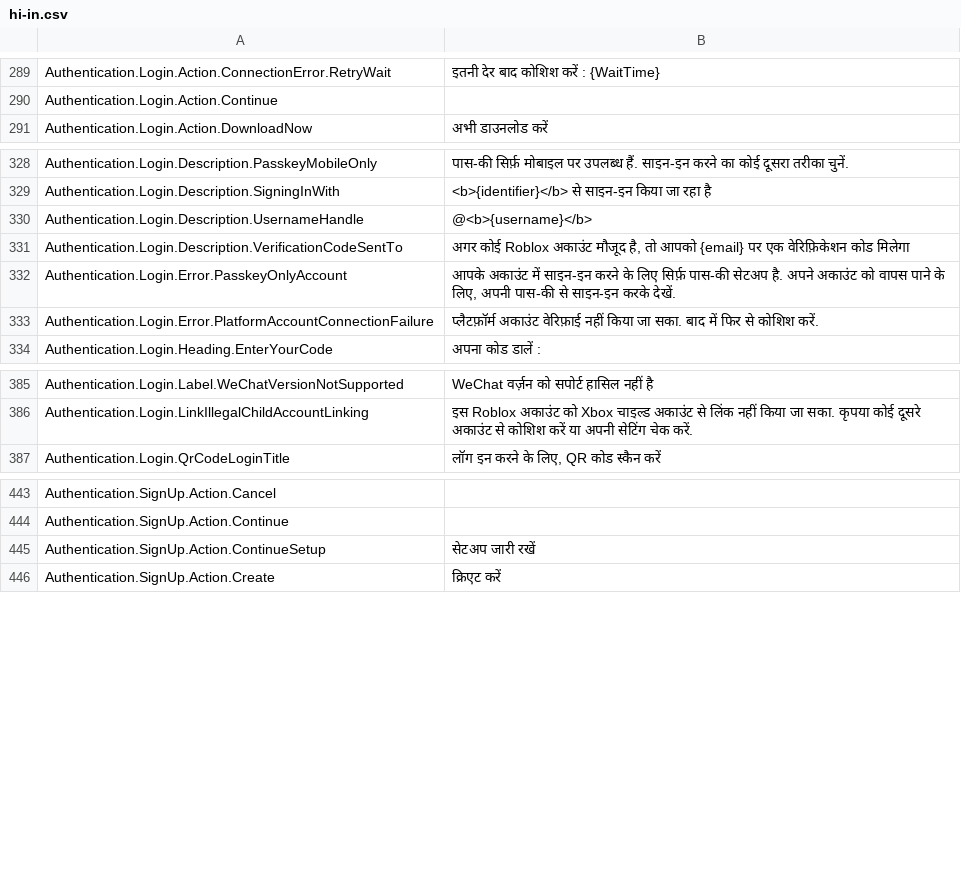
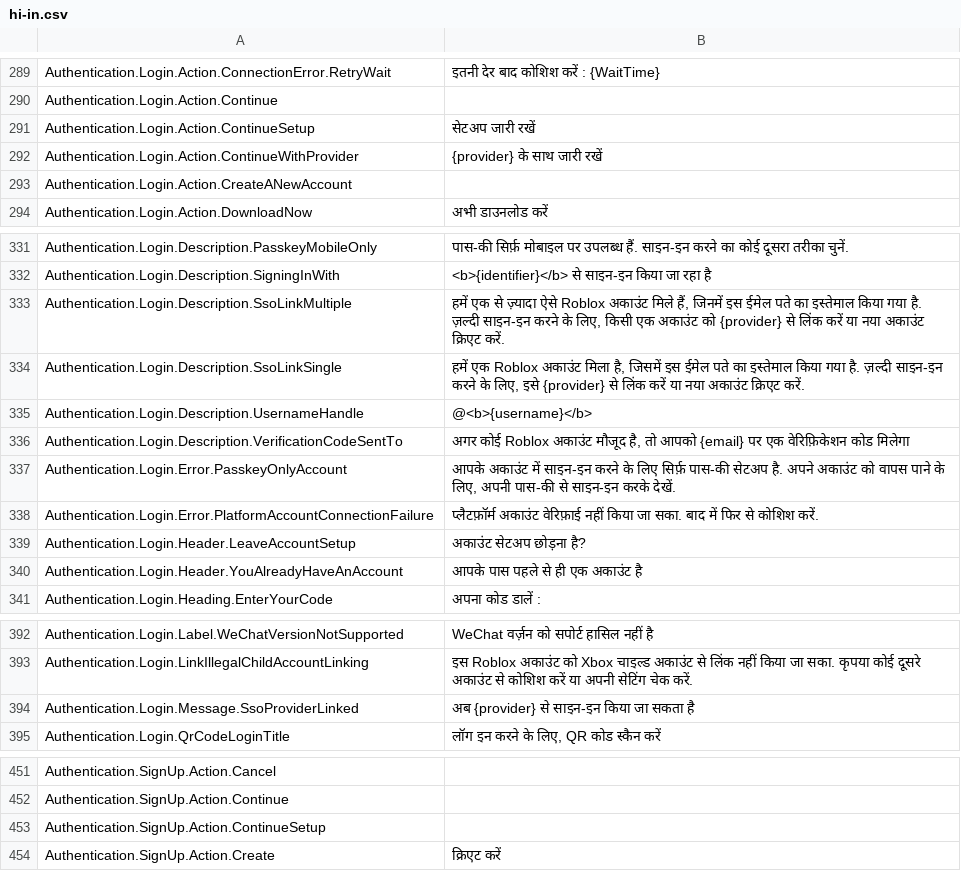
Before and after one commit to EliCauvert/Roblox-Datamining, a CSV file: UniversalApp/Locales/Common/hi-in.csv, drawn as a sheet; only a part is shown, gaps mark what is left out.

Commit message:
UniversalApp (18252)

```diff
--- a/UniversalApp/Locales/Common/hi-in.csv
+++ b/UniversalApp/Locales/Common/hi-in.csv
@@ -290,2 +290,5 @@ Authentication.Login.Action.ConnectionError.RetryWait,इतनी देर ब
 Authentication.Login.Action.Continue,
+Authentication.Login.Action.ContinueSetup,सेटअप जारी रखें
+Authentication.Login.Action.ContinueWithProvider,{provider} के साथ जारी रखें
+Authentication.Login.Action.CreateANewAccount,
 Authentication.Login.Action.DownloadNow,अभी डाउनलोड करें
@@ -329,2 +332,4 @@ Authentication.Login.Description.PasskeyMobileOnly,पास-की सिर्
 Authentication.Login.Description.SigningInWith,<b>{identifier}</b> से साइन-इन किया जा रहा है
+Authentication.Login.Description.SsoLinkMultiple,"हमें एक से ज़्यादा ऐसे Roblox अकाउंट मिले हैं, जिनमें इस ईमेल पते का इस्तेमाल किया गया है. ज़ल्दी साइन-इन करने के लिए, किसी एक अकाउंट को {provider} से लिंक करें या नया अकाउंट क्रिएट करें."
+Authentication.Login.Description.SsoLinkSingle,"हमें एक Roblox अकाउंट मिला है, जिसमें इस ईमेल पते का इस्तेमाल किया गया है. ज़ल्दी साइन-इन करने के लिए, इसे {provider} से लिंक करें या नया अकाउंट क्रिएट करें."
 Authentication.Login.Description.UsernameHandle,@<b>{username}</b>
@@ -333,2 +338,4 @@ Authentication.Login.Error.PasskeyOnlyAccount,"आपके अकाउंट
 Authentication.Login.Error.PlatformAccountConnectionFailure,प्लैटफ़ॉर्म अकाउंट वेरिफ़ाई नहीं किया जा सका. बाद में फिर से कोशिश करें.
+Authentication.Login.Header.LeaveAccountSetup,अकाउंट सेटअप छोड़ना है?
+Authentication.Login.Header.YouAlreadyHaveAnAccount,आपके पास पहले से ही एक अकाउंट है
 Authentication.Login.Heading.EnterYourCode,अपना कोड डालें :
@@ -392,2 +399,3 @@ Authentication.Login.Label.WeChatVersionNotSupported,WeChat वर्ज़न
 Authentication.Login.LinkIllegalChildAccountLinking,इस Roblox अकाउंट को Xbox चाइल्ड अकाउंट से लिंक नहीं किया जा सका. कृपया कोई दूसरे अकाउंट से कोशिश करें या अपनी सेटिंग चेक करें.
+Authentication.Login.Message.SsoProviderLinked,अब {provider} से साइन-इन किया जा सकता है
 Authentication.Login.QrCodeLoginTitle,"लॉग इन करने के लिए, QR कोड स्कैन करें"
@@ -450,3 +458,3 @@ Authentication.SignUp.Action.Cancel,
 Authentication.SignUp.Action.Continue,
-Authentication.SignUp.Action.ContinueSetup,सेटअप जारी रखें
+Authentication.SignUp.Action.ContinueSetup,
 Authentication.SignUp.Action.Create,क्रिएट करें
```
Also changed, not shown: UniversalApp/Locales/Common/ar-001.csv, UniversalApp/Locales/Common/en-us.csv, 20 other files.
